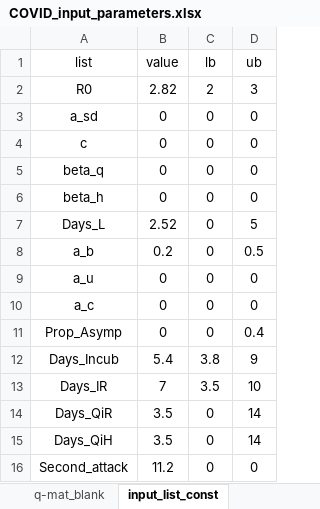
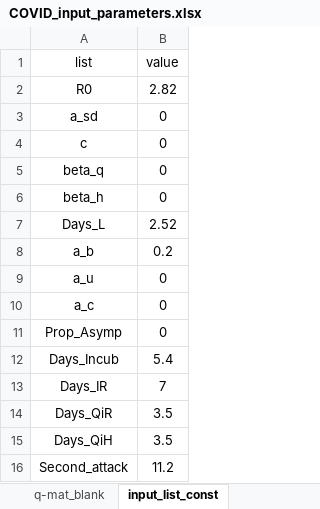
Before and after one commit to diseasemodeling/COVID19, an Excel workbook: data/COVID_input_parameters.xlsx, sheet input_list_const, drawn as a sheet; values as stored, in another font and other column widths than the file's, no borders; the diff names each change by its address in the sheet, - before the commit and + after, or states it on an @@ line.

```diff
--- a/data/COVID_input_parameters.xlsx (sheet input_list_const)
+++ b/data/COVID_input_parameters.xlsx (sheet input_list_const)
-column C (lb), rows 2-16: 2 | 0 | 0 | 0 | 0 | 0 | 0 | 0 | 0 | 0 | 3.8 | 3.5 | 0 | 0 | 0
-column D (ub), rows 2-16: 3 | 0 | 0 | 0 | 0 | 5 | 0.5 | 0 | 0 | 0.4 | 9 | 10 | 14 | 14 | 0
```
Also changed, not shown: sheet Parameter List, sheet READ ME, sheet Sources, formulas that keep their value, 1 other file.
